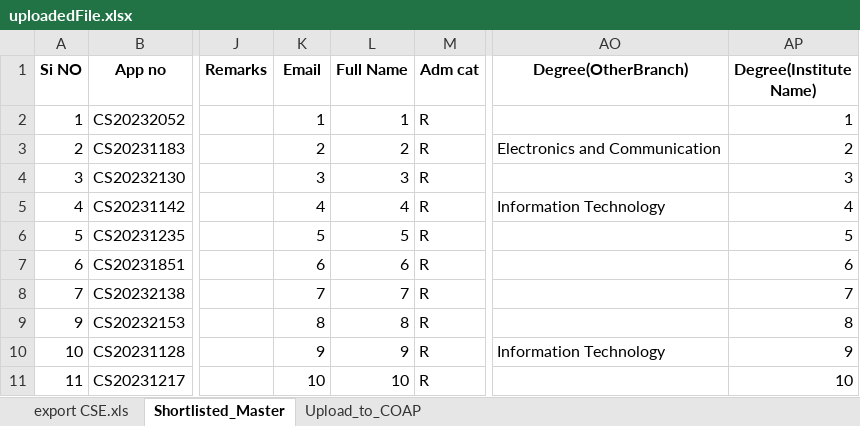
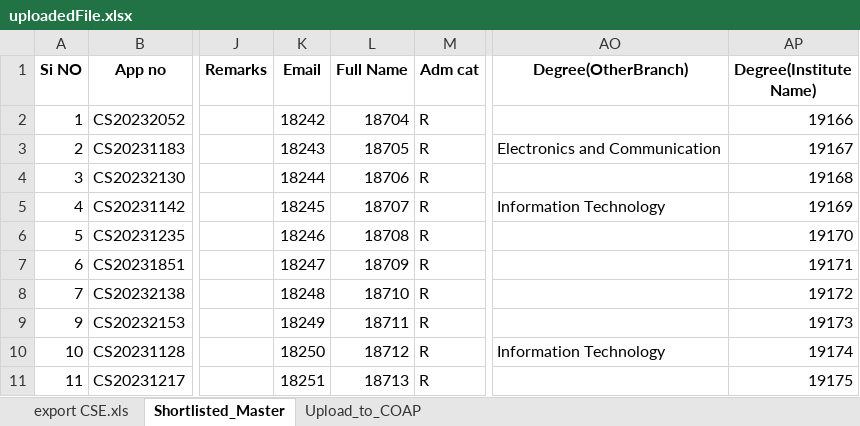
Before and after one commit to Kanishk-00/btp_mtech_admission, an Excel workbook: backend-files/CSE/uploadedFile.xlsx, sheet Shortlisted_Master, drawn as a sheet; only a part is shown, gaps mark what is left out; values as stored, in another font and other column widths than the file's, no borders; the diff covers the shown part only; the diff names each change by its address in the sheet, - before the commit and + after, or states it on an @@ line.

```diff
--- a/backend-files/CSE/uploadedFile.xlsx (sheet Shortlisted_Master)
+++ b/backend-files/CSE/uploadedFile.xlsx (sheet Shortlisted_Master)
-K2 (Email): 1
+K2 (Email): 18242
-L2 (Full Name): 1
+L2 (Full Name): 18704
-AP2 (Degree(Institute Name)): 1
+AP2 (Degree(Institute Name)): 19166
-K3 (Email): 2
+K3 (Email): 18243
-L3 (Full Name): 2
+L3 (Full Name): 18705
-AP3 (Degree(Institute Name)): 2
+AP3 (Degree(Institute Name)): 19167
-K4 (Email): 3
+K4 (Email): 18244
-L4 (Full Name): 3
+L4 (Full Name): 18706
-AP4 (Degree(Institute Name)): 3
+AP4 (Degree(Institute Name)): 19168
-K5 (Email): 4
+K5 (Email): 18245
-L5 (Full Name): 4
+L5 (Full Name): 18707
-AP5 (Degree(Institute Name)): 4
+AP5 (Degree(Institute Name)): 19169
-K6 (Email): 5
+K6 (Email): 18246
-L6 (Full Name): 5
+L6 (Full Name): 18708
-AP6 (Degree(Institute Name)): 5
+AP6 (Degree(Institute Name)): 19170
-K7 (Email): 6
+K7 (Email): 18247
-L7 (Full Name): 6
+L7 (Full Name): 18709
-AP7 (Degree(Institute Name)): 6
+AP7 (Degree(Institute Name)): 19171
-K8 (Email): 7
+K8 (Email): 18248
-L8 (Full Name): 7
+L8 (Full Name): 18710
-AP8 (Degree(Institute Name)): 7
+AP8 (Degree(Institute Name)): 19172
-K9 (Email): 8
+K9 (Email): 18249
-L9 (Full Name): 8
+L9 (Full Name): 18711
-AP9 (Degree(Institute Name)): 8
+AP9 (Degree(Institute Name)): 19173
-K10 (Email): 9
+K10 (Email): 18250
-L10 (Full Name): 9
+L10 (Full Name): 18712
-AP10 (Degree(Institute Name)): 9
+AP10 (Degree(Institute Name)): 19174
-K11 (Email): 10
+K11 (Email): 18251
-L11 (Full Name): 10
+L11 (Full Name): 18713
-AP11 (Degree(Institute Name)): 10
+AP11 (Degree(Institute Name)): 19175
```
Also changed, not shown: 1382 edited cells elsewhere in this sheet, sheet export CSE.xls, backend-files/CSE/modifiedFile.xlsx, 37 other files.
